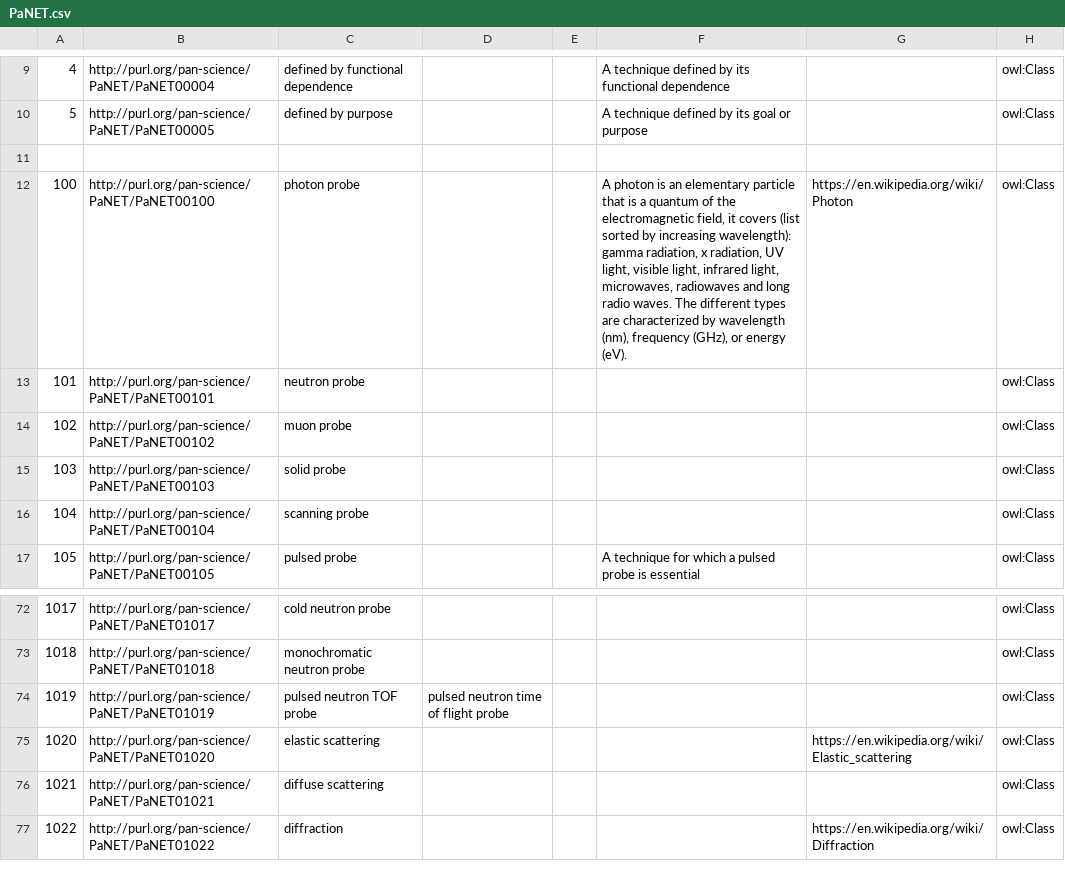
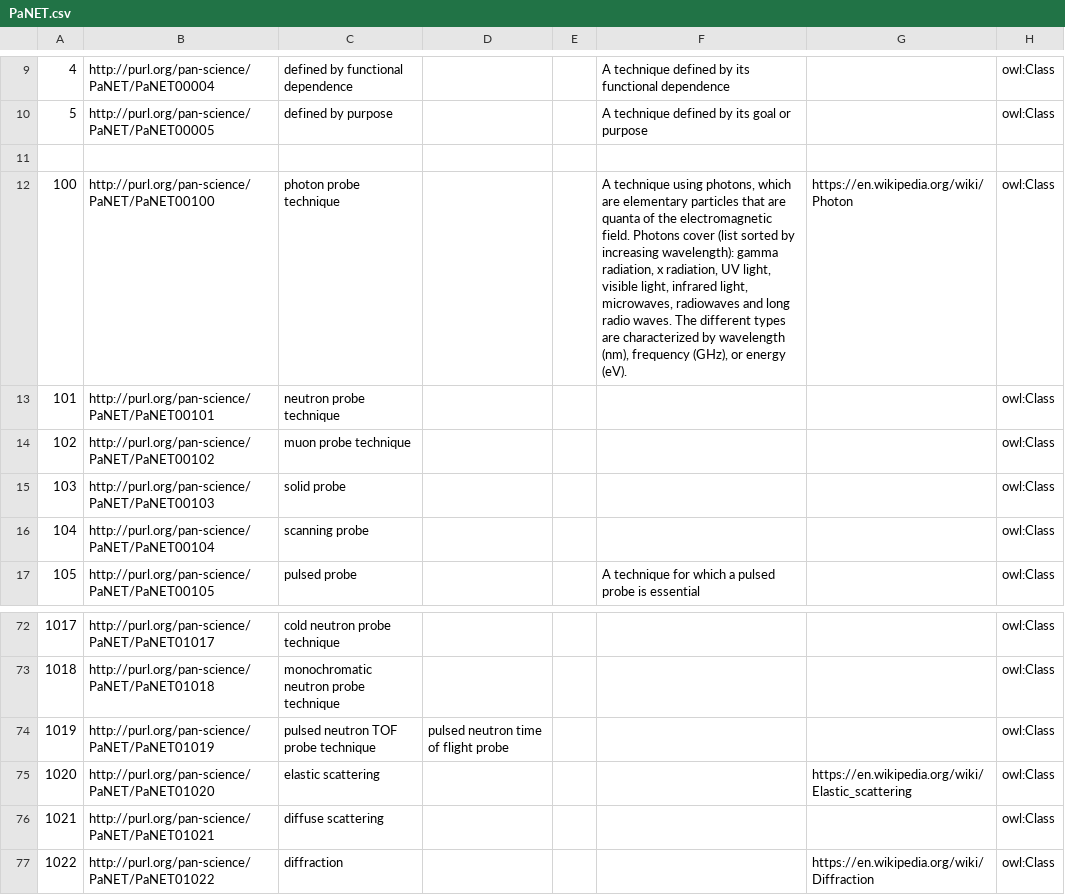
Before and after one commit to ExPaNDS-eu/ExPaNDS-experimental-techniques-ontology, a CSV file: source/PaNET.csv, drawn as a sheet; only a part is shown, gaps mark what is left out; the diff covers the shown part only; the diff names each change by its address in the sheet, - before the commit and + after, or states it on an @@ line.

Commit message:
Clarifying distinction between photon probes and photon techniques
Motivation

Currently, the labels of (photon) probes and techniques are ambiguous. For instance, the term "IR photon probe"
actually refers to the group of IR photon techniques (PaNET01005). The probe itself is represented by the
specifier "IR photon" (PaNET2020002). This leads to confusion, especially when trying to provide proper definitions.

Modification

The photon probes have been renamed, e.g. to "IR photon probe technique". The definition now describes the
technique and not the probe.

Result

Disambiguity resolved.

```diff
--- a/source/PaNET.csv
+++ b/source/PaNET.csv
-C12: photon probe
+C12: photon probe technique
-F12: A photon is an elementary particle that is a quantum of the electromagnetic field, it covers (list sorted…
+F12: A technique using photons, which are elementary particles that are quanta of the electromagnetic field. Photons cover (list sorted…
-C13: neutron probe
+C13: neutron probe technique
-C14: muon probe
+C14: muon probe technique
-C72: cold neutron probe
+C72: cold neutron probe technique
-C73: monochromatic neutron probe
+C73: monochromatic neutron probe technique
-C74: pulsed neutron TOF probe
+C74: pulsed neutron TOF probe technique
```
Also changed, not shown: 32 edited cells elsewhere in this file.
